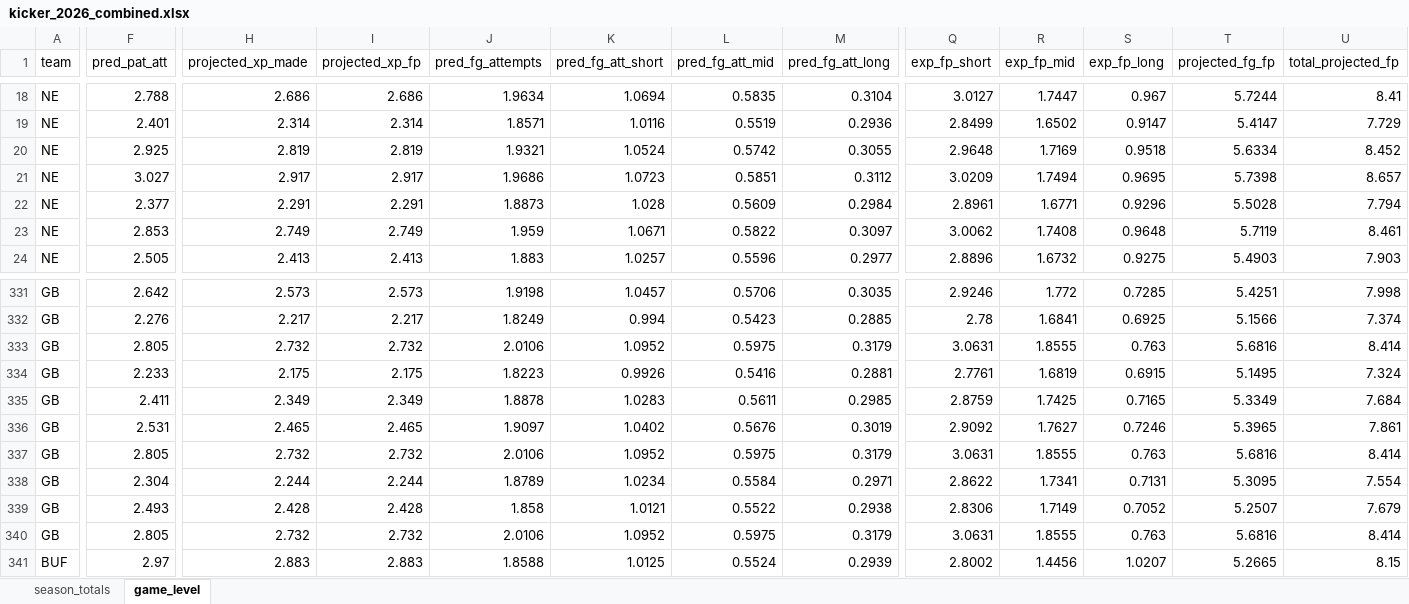
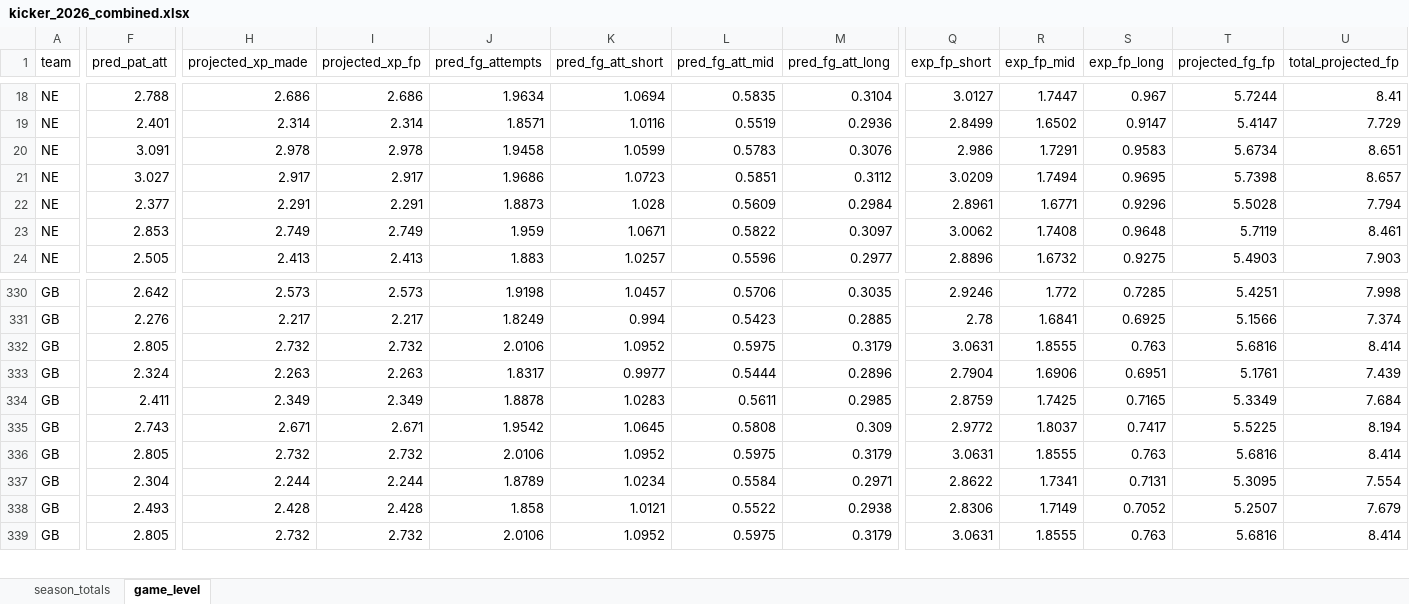
Before and after one commit to egomaniacsfantasy/lineup-lab, an Excel workbook: projections/kicker_2026_combined.xlsx, sheet game_level, drawn as a sheet; only a part is shown, gaps mark what is left out; values as stored, in another font and other column widths than the file's, no borders; removed rows and columns are numbered as before the commit, all else as after; rows hold the shown columns only; the diff covers the shown part only; the diff names each change by its address in the sheet, - before the commit and + after, or states it on an @@ line.

```diff
--- a/projections/kicker_2026_combined.xlsx (sheet game_level)
+++ b/projections/kicker_2026_combined.xlsx (sheet game_level)
-F20 (pred_pat_att): 2.925
+F20 (pred_pat_att): 3.091
-H20 (projected_xp_made): 2.819
+H20 (projected_xp_made): 2.978
-I20 (projected_xp_fp): 2.819
+I20 (projected_xp_fp): 2.978
-J20 (pred_fg_attempts): 1.9321
+J20 (pred_fg_attempts): 1.9458
-K20 (pred_fg_att_short): 1.0524
+K20 (pred_fg_att_short): 1.0599
-L20 (pred_fg_att_mid): 0.5742
+L20 (pred_fg_att_mid): 0.5783
-M20 (pred_fg_att_long): 0.3055
+M20 (pred_fg_att_long): 0.3076
-Q20 (exp_fp_short): 2.9648
+Q20 (exp_fp_short): 2.986
-R20 (exp_fp_mid): 1.7169
+R20 (exp_fp_mid): 1.7291
-S20 (exp_fp_long): 0.9518
+S20 (exp_fp_long): 0.9583
-T20 (projected_fg_fp): 5.6334
+T20 (projected_fg_fp): 5.6734
-U20 (total_projected_fp): 8.452
+U20 (total_projected_fp): 8.651
-F333 (pred_pat_att): 2.233
+F333 (pred_pat_att): 2.324
-H333 (projected_xp_made): 2.175
+H333 (projected_xp_made): 2.263
-I333 (projected_xp_fp): 2.175
+I333 (projected_xp_fp): 2.263
-J333 (pred_fg_attempts): 1.8223
+J333 (pred_fg_attempts): 1.8317
-K333 (pred_fg_att_short): 0.9926
+K333 (pred_fg_att_short): 0.9977
-L333 (pred_fg_att_mid): 0.5416
+L333 (pred_fg_att_mid): 0.5444
-M333 (pred_fg_att_long): 0.2881
+M333 (pred_fg_att_long): 0.2896
-Q333 (exp_fp_short): 2.7761
+Q333 (exp_fp_short): 2.7904
-R333 (exp_fp_mid): 1.6819
+R333 (exp_fp_mid): 1.6906
-S333 (exp_fp_long): 0.6915
+S333 (exp_fp_long): 0.6951
-T333 (projected_fg_fp): 5.1495
+T333 (projected_fg_fp): 5.1761
-U333 (total_projected_fp): 7.324
+U333 (total_projected_fp): 7.439
-F335 (pred_pat_att): 2.531
+F335 (pred_pat_att): 2.743
-H335 (projected_xp_made): 2.465
+H335 (projected_xp_made): 2.671
-I335 (projected_xp_fp): 2.465
+I335 (projected_xp_fp): 2.671
-J335 (pred_fg_attempts): 1.9097
+J335 (pred_fg_attempts): 1.9542
-K335 (pred_fg_att_short): 1.0402
+K335 (pred_fg_att_short): 1.0645
-L335 (pred_fg_att_mid): 0.5676
+L335 (pred_fg_att_mid): 0.5808
-M335 (pred_fg_att_long): 0.3019
+M335 (pred_fg_att_long): 0.309
-Q335 (exp_fp_short): 2.9092
+Q335 (exp_fp_short): 2.9772
-R335 (exp_fp_mid): 1.7627
+R335 (exp_fp_mid): 1.8037
-S335 (exp_fp_long): 0.7246
+S335 (exp_fp_long): 0.7417
-T335 (projected_fg_fp): 5.3965
+T335 (projected_fg_fp): 5.5225
-U335 (total_projected_fp): 7.861
+U335 (total_projected_fp): 8.194
-row 341: BUF | 2.97 | 2.883 | 2.883 | 1.8588 | 1.0125 | 0.5524 | 0.2939 | 2.8002 | 1.4456 | 1.0207 | 5.2665 | 8.15
```
Also changed, not shown: 1 removed row and 912 edited cells elsewhere in this sheet, sheet season_totals.
